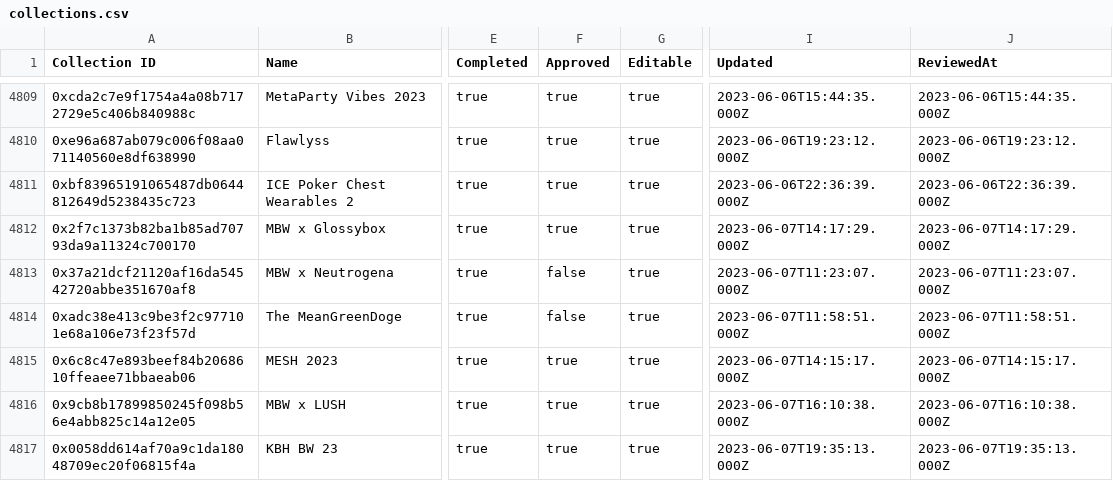
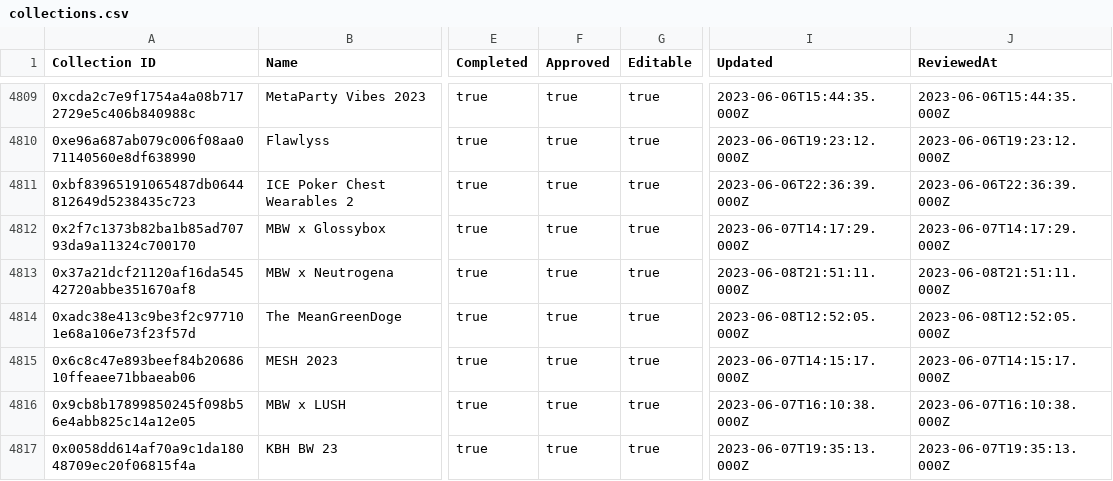
Before and after one commit to 1emu/transparency, a CSV file: collections.csv, drawn as a sheet; only a part is shown, gaps mark what is left out; the diff covers the shown part only; the diff names each change by its address in the sheet, - before the commit and + after, or states it on an @@ line.

```diff
--- a/collections.csv
+++ b/collections.csv
-F4813:F4814 (Approved): false
+F4813:F4814 (Approved): true
-I4813 (Updated): 2023-06-07T11:23:07.000Z
+I4813 (Updated): 2023-06-08T21:51:11.000Z
-J4813 (ReviewedAt): 2023-06-07T11:23:07.000Z
+J4813 (ReviewedAt): 2023-06-08T21:51:11.000Z
-I4814 (Updated): 2023-06-07T11:58:51.000Z
+I4814 (Updated): 2023-06-08T12:52:05.000Z
-J4814 (ReviewedAt): 2023-06-07T11:58:51.000Z
+J4814 (ReviewedAt): 2023-06-08T12:52:05.000Z
```
Also changed, not shown: 3 added rows and 4 edited cells elsewhere in this file, balances.csv, grants.csv, 16 other files.
